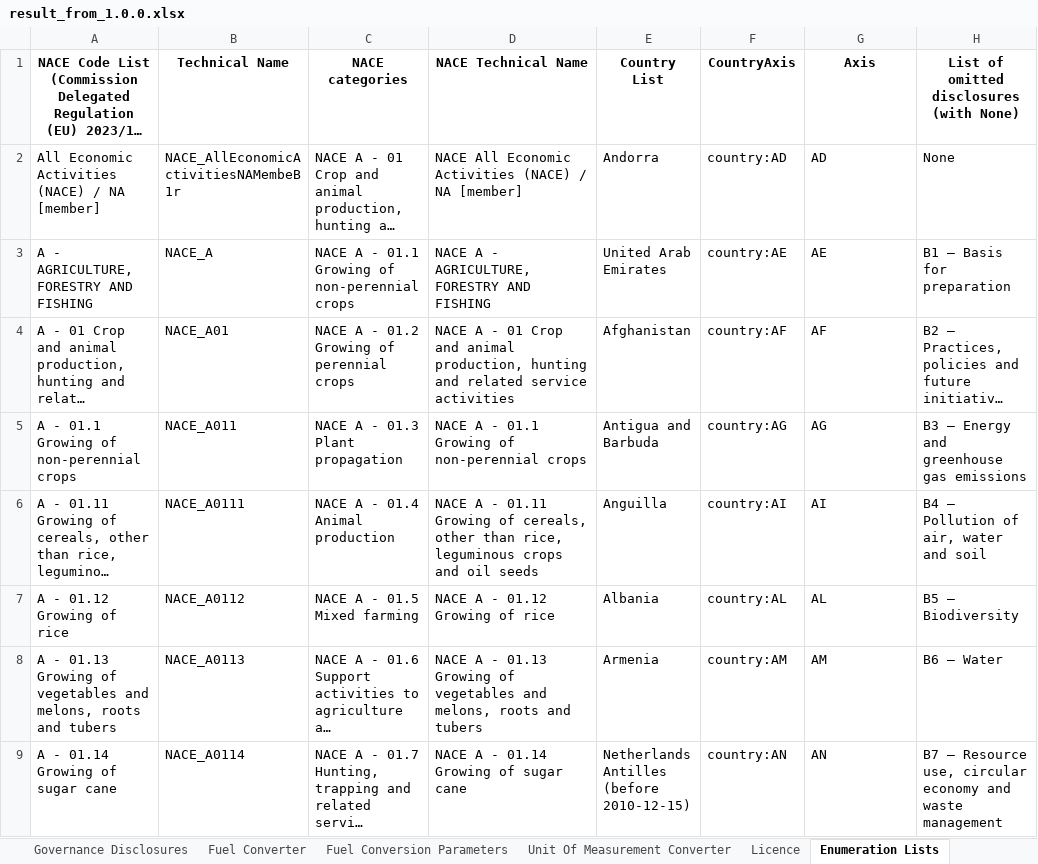
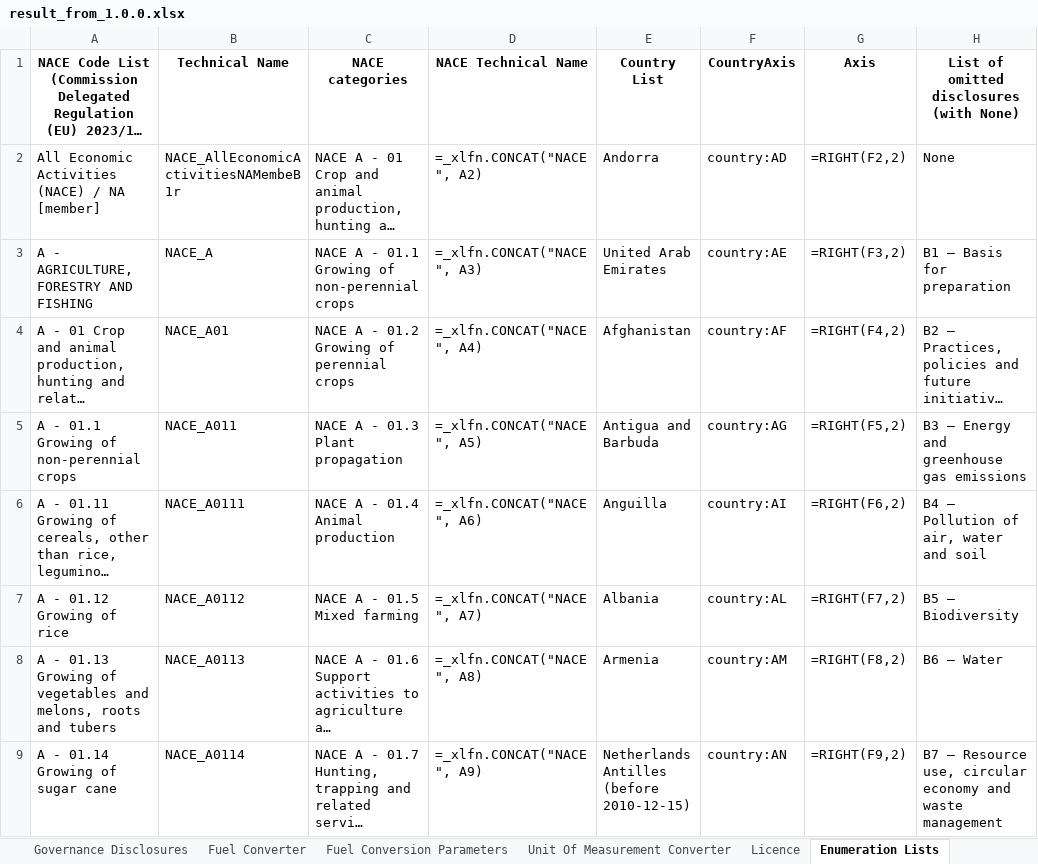
Before and after one commit to EFRAG-EU/Digital-Template-Data-Migration-Tool, an Excel workbook: Template/result_from_1.0.0.xlsx, sheet Enumeration Lists, drawn as a sheet; only a part is shown; long unchanged cells end in …; values as stored, in another font and other column widths than the file's, no borders; formulas without a stored value are shown as written; the diff covers the shown part only; the diff names each change by its address in the sheet, - before the commit and + after, or states it on an @@ line.

```diff
--- a/Template/result_from_1.0.0.xlsx (sheet Enumeration Lists)
+++ b/Template/result_from_1.0.0.xlsx (sheet Enumeration Lists)
-D2 (NACE Technical Name): NACE All Economic Activities (NACE) / NA [member]
+D2 (NACE Technical Name): =_xlfn.CONCAT("NACE ", A2)
-G2 (Axis): AD
+G2 (Axis): =RIGHT(F2,2)
-D3 (NACE Technical Name): NACE A - AGRICULTURE, FORESTRY AND FISHING
+D3 (NACE Technical Name): =_xlfn.CONCAT("NACE ", A3)
-G3 (Axis): AE
+G3 (Axis): =RIGHT(F3,2)
-D4 (NACE Technical Name): NACE A - 01 Crop and animal production, hunting and related service activities
+D4 (NACE Technical Name): =_xlfn.CONCAT("NACE ", A4)
-G4 (Axis): AF
+G4 (Axis): =RIGHT(F4,2)
-D5 (NACE Technical Name): NACE A - 01.1 Growing of non-perennial crops
+D5 (NACE Technical Name): =_xlfn.CONCAT("NACE ", A5)
-G5 (Axis): AG
+G5 (Axis): =RIGHT(F5,2)
-D6 (NACE Technical Name): NACE A - 01.11 Growing of cereals, other than rice, leguminous crops and oil seeds
+D6 (NACE Technical Name): =_xlfn.CONCAT("NACE ", A6)
-G6 (Axis): AI
+G6 (Axis): =RIGHT(F6,2)
-D7 (NACE Technical Name): NACE A - 01.12 Growing of rice
+D7 (NACE Technical Name): =_xlfn.CONCAT("NACE ", A7)
-G7 (Axis): AL
+G7 (Axis): =RIGHT(F7,2)
-D8 (NACE Technical Name): NACE A - 01.13 Growing of vegetables and melons, roots and tubers
+D8 (NACE Technical Name): =_xlfn.CONCAT("NACE ", A8)
-G8 (Axis): AM
+G8 (Axis): =RIGHT(F8,2)
-D9 (NACE Technical Name): NACE A - 01.14 Growing of sugar cane
+D9 (NACE Technical Name): =_xlfn.CONCAT("NACE ", A9)
-G9 (Axis): AN
+G9 (Axis): =RIGHT(F9,2)
```
Also changed, not shown: 1288 edited cells elsewhere in this sheet, sheet Environmental Disclosures, sheet Social Disclosures, sheet Translations, sheet General Information, sheet Fuel Converter, sheet Table of Contents & Validation, 4 more sheets, formulas that keep their value, hidden cells, 14 other files.
